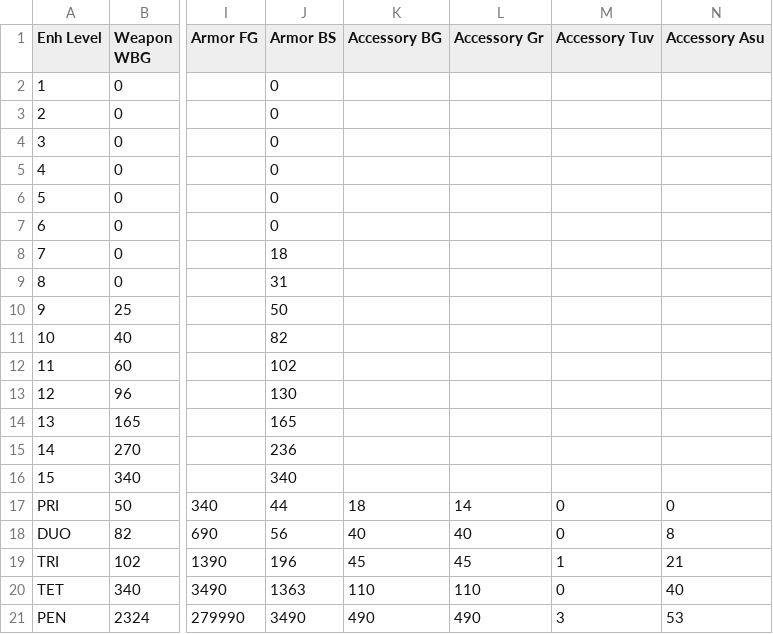
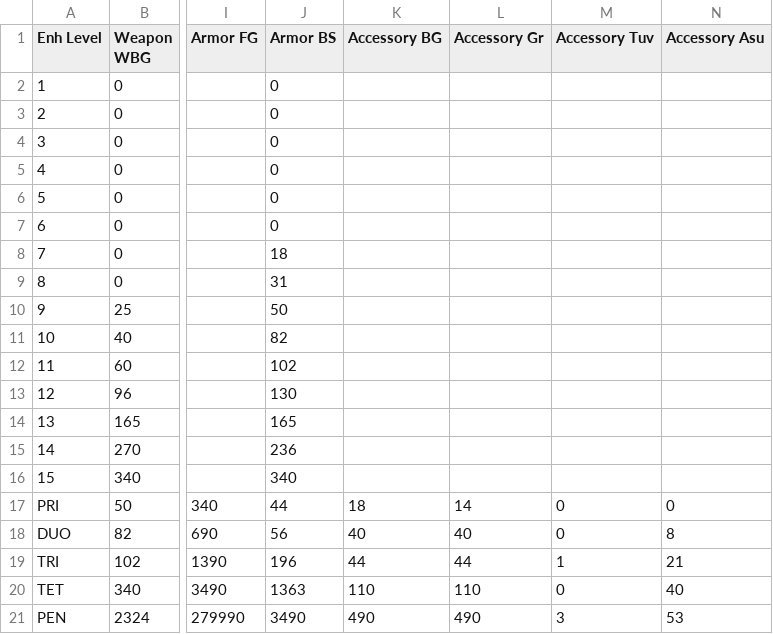
Before and after one commit to dableGit/BDO, a CSV file: SoftCap.CSV, drawn as a sheet; only a part is shown, gaps mark what is left out; the diff names each change by its address in the sheet, - before the commit and + after, or states it on an @@ line.

```diff
--- a/SoftCap.CSV
+++ b/SoftCap.CSV
-K19 (Accessory BG): 45
+K19 (Accessory BG): 44
-L19 (Accessory Gr): 45
+L19 (Accessory Gr): 44
```
Also changed, not shown: 15 other files.
